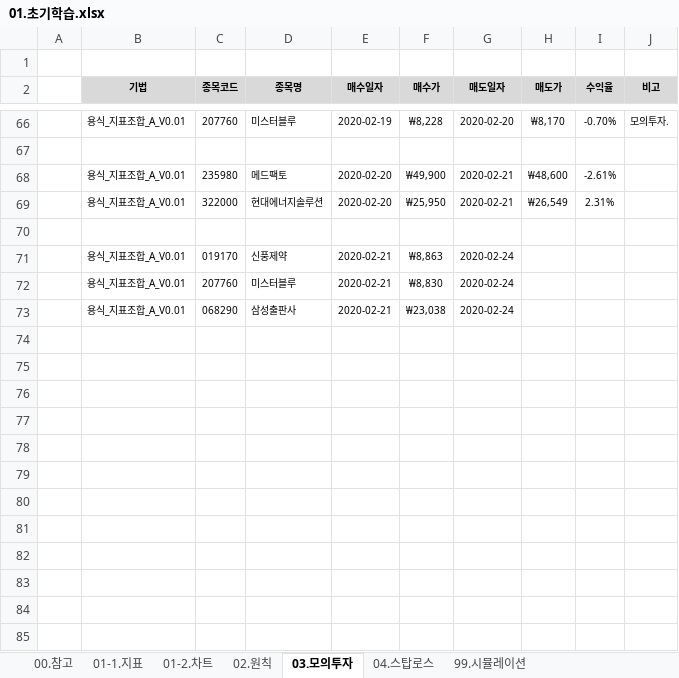
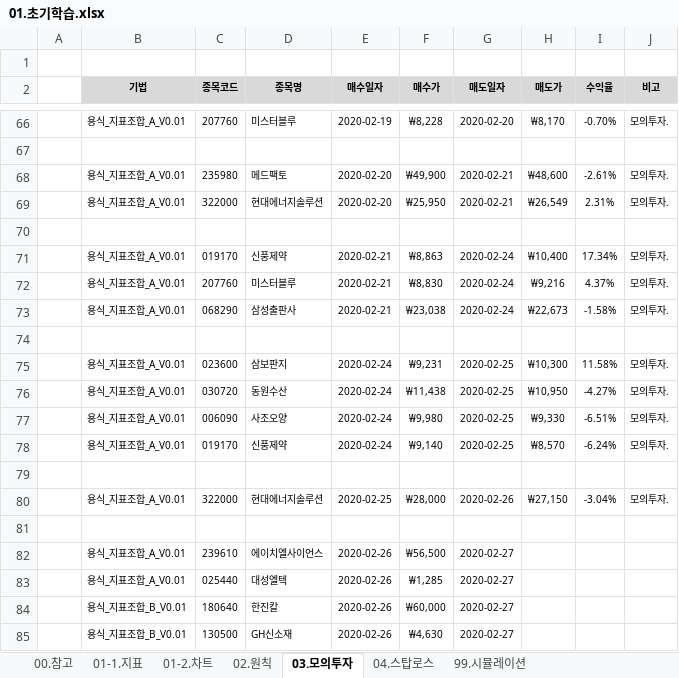
Before and after one commit to YongSoekChoeng/stocks, an Excel workbook: WorkShop/01.docs/01.초기학습.xlsx, sheet 03.모의투자, drawn as a sheet; only a part is shown, gaps mark what is left out; values as stored, in another font and other column widths than the file's, no borders; conditional formats not drawn; the diff names each change by its address in the sheet, - before the commit and + after, or states it on an @@ line.

```diff
--- a/WorkShop/01.docs/01.초기학습.xlsx (sheet 03.모의투자)
+++ b/WorkShop/01.docs/01.초기학습.xlsx (sheet 03.모의투자)
-J68:J69 (비고): (empty)
+J68:J69 (비고): 모의투자.
-H71 (매도가): (empty)
+H71 (매도가): ₩10,400
-I71 (수익율): (empty)
+I71 (수익율): 17.34%
-J71:J73 (비고): (empty)
+J71:J73 (비고): 모의투자.
-H72 (매도가): (empty)
+H72 (매도가): ₩9,216
-I72 (수익율): (empty)
+I72 (수익율): 4.37%
-H73 (매도가): (empty)
+H73 (매도가): ₩22,673
-I73 (수익율): (empty)
+I73 (수익율): -1.58%
+row 74: (empty)
+row 75:  | 용식_지표조합_A_V0.01 | 023600 | 삼보판지 | 2020-02-24 | ₩9,231 | 2020-02-25 | ₩10,300 | 11.58% | 모의투자.
+row 76:  | 용식_지표조합_A_V0.01 | 030720 | 동원수산 | 2020-02-24 | ₩11,438 | 2020-02-25 | ₩10,950 | -4.27% | 모의투자.
+row 77:  | 용식_지표조합_A_V0.01 | 006090 | 사조오양 | 2020-02-24 | ₩9,980 | 2020-02-25 | ₩9,330 | -6.51% | 모의투자.
+row 78:  | 용식_지표조합_A_V0.01 | 019170 | 신풍제약 | 2020-02-24 | ₩9,140 | 2020-02-25 | ₩8,570 | -6.24% | 모의투자.
+row 79: (empty)
+row 80:  | 용식_지표조합_A_V0.01 | 322000 | 현대에너지솔루션 | 2020-02-25 | ₩28,000 | 2020-02-26 | ₩27,150 | -3.04% | 모의투자.
+row 81: (empty)
+row 82:  | 용식_지표조합_A_V0.01 | 239610 | 에이치엘사이언스 | 2020-02-26 | ₩56,500 | 2020-02-27
+row 83:  | 용식_지표조합_A_V0.01 | 025440 | 대성엘텍 | 2020-02-26 | ₩1,285 | 2020-02-27
+row 84:  | 용식_지표조합_B_V0.01 | 180640 | 한진칼 | 2020-02-26 | ₩60,000 | 2020-02-27
+row 85:  | 용식_지표조합_B_V0.01 | 130500 | GH신소재 | 2020-02-26 | ₩4,630 | 2020-02-27
```
Also changed, not shown: sheet 99.시뮬레이션, sheet 02.원칙, sheet 04.스탑로스, formulas that keep their value, hidden cells.
